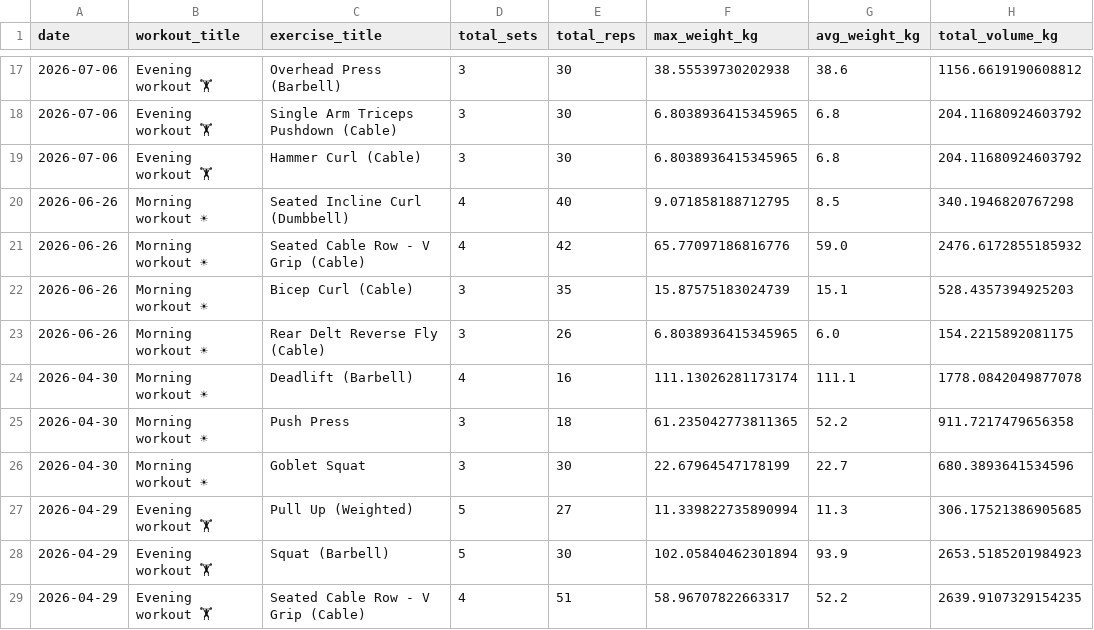
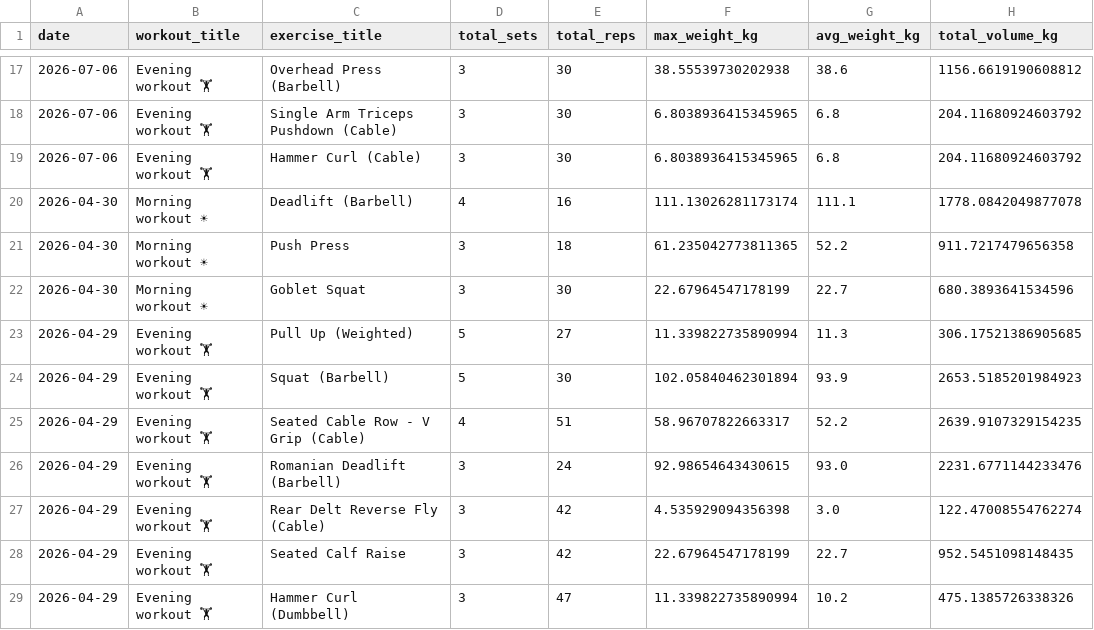
Before and after one commit to mandrew723/training-data, a CSV file: lifts.csv, drawn as a sheet; only a part is shown, gaps mark what is left out; the shorter side is filled out with more unchanged rows; the diff names each change by its address in the sheet, - before the commit and + after, or states it on an @@ line.

```diff
--- a/lifts.csv
+++ b/lifts.csv
-row 20: 2026-06-26 | Morning workout ☀ | Seated Incline Curl (Dumbbell) | 4 | 40 | 9.071858188712795 | 8.5 | 340.1946820767298
-row 21: 2026-06-26 | Morning workout ☀ | Seated Cable Row - V Grip (Cable) | 4 | 42 | 65.77097186816776 | 59.0 | 2476.6172855185932
-row 22: 2026-06-26 | Morning workout ☀ | Bicep Curl (Cable) | 3 | 35 | 15.87575183024739 | 15.1 | 528.4357394925203
-row 23: 2026-06-26 | Morning workout ☀ | Rear Delt Reverse Fly (Cable) | 3 | 26 | 6.8038936415345965 | 6.0 | 154.2215892081175
```
Also changed, not shown: summary.csv.
